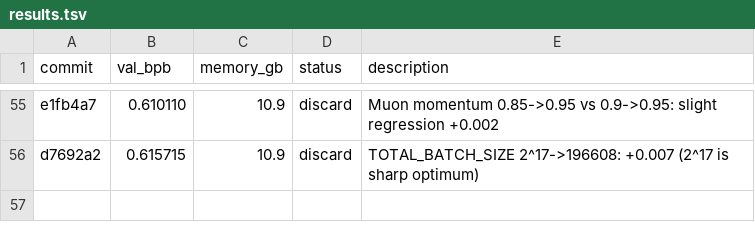
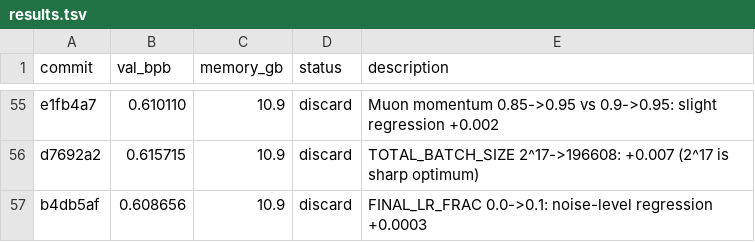
Before and after one commit to francisab/autoresearch, a TSV file: results.tsv, drawn as a sheet; only a part is shown, gaps mark what is left out; the diff names each change by its address in the sheet, - before the commit and + after, or states it on an @@ line.

Commit message:
Log exp56 discard

```diff
--- a/results.tsv
+++ b/results.tsv
+row 57: b4db5af | 0.608656 | 10.9 | discard | FINAL_LR_FRAC 0.0->0.1: noise-level regression +0.0003
```
